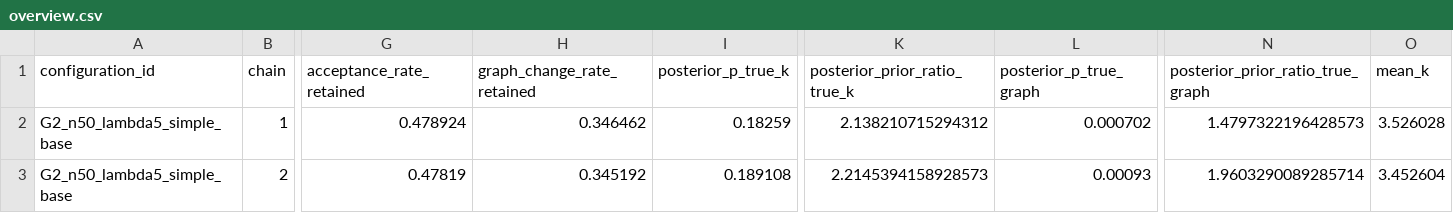
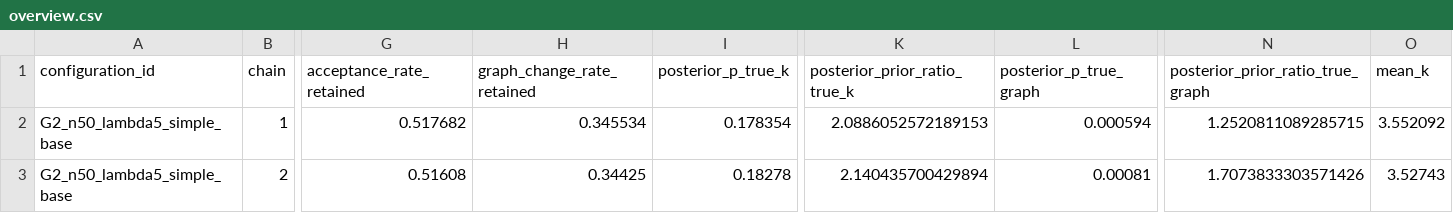
Before and after one commit to FelReich/rjmcmc-for-gclms, a CSV file: plots/gclm/simulation_study/overview/G2_n50_lambda5_simple_base/overview.csv, drawn as a sheet; only a part is shown, gaps mark what is left out; the diff covers the shown part only; the diff names each change by its address in the sheet, - before the commit and + after, or states it on an @@ line.

```diff
--- a/plots/gclm/simulation_study/overview/G2_n50_lambda5_simple_base/overview.csv
+++ b/plots/gclm/simulation_study/overview/G2_n50_lambda5_simple_base/overview.csv
-G2 (acceptance_rate_retained): 0.478924
+G2 (acceptance_rate_retained): 0.517682
-H2 (graph_change_rate_retained): 0.346462
+H2 (graph_change_rate_retained): 0.345534
-I2 (posterior_p_true_k): 0.18259
+I2 (posterior_p_true_k): 0.178354
-K2 (posterior_prior_ratio_true_k): 2.138210715294312
+K2 (posterior_prior_ratio_true_k): 2.0886052572189153
-L2 (posterior_p_true_graph): 0.000702
+L2 (posterior_p_true_graph): 0.000594
-N2 (posterior_prior_ratio_true_graph): 1.4797322196428573
+N2 (posterior_prior_ratio_true_graph): 1.2520811089285715
-O2 (mean_k): 3.526028
+O2 (mean_k): 3.552092
-G3 (acceptance_rate_retained): 0.47819
+G3 (acceptance_rate_retained): 0.51608
-H3 (graph_change_rate_retained): 0.345192
+H3 (graph_change_rate_retained): 0.34425
-I3 (posterior_p_true_k): 0.189108
+I3 (posterior_p_true_k): 0.18278
-K3 (posterior_prior_ratio_true_k): 2.2145394158928573
+K3 (posterior_prior_ratio_true_k): 2.140435700429894
-L3 (posterior_p_true_graph): 0.00093
+L3 (posterior_p_true_graph): 0.00081
-N3 (posterior_prior_ratio_true_graph): 1.9603290089285714
+N3 (posterior_prior_ratio_true_graph): 1.7073833303571426
-O3 (mean_k): 3.452604
+O3 (mean_k): 3.52743
```
Also changed, not shown: 79 edited cells elsewhere in this file, plots/gclm/simulation_study/overview/G2_n800_lambda2_general_base/overview.csv, plots/gclm/simulation_study/overview/G2_n800_lambda2_simple_base/overview.csv, 28 other files.
